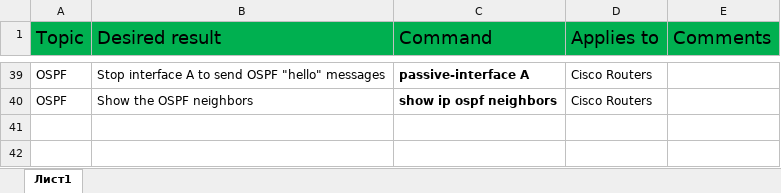
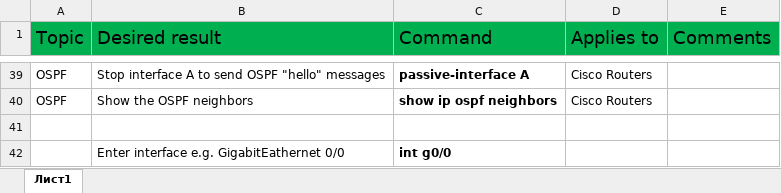
Before and after one commit to Knightwalker/SoftUni, an Excel workbook: 00_Open_Courses/04_Computer_Networking_Basics/Useful commands.xlsx, sheet Лист1, drawn as a sheet; only a part is shown, gaps mark what is left out; values as stored, in another font and other column widths than the file's, no borders; the diff names each change by its address in the sheet, - before the commit and + after, or states it on an @@ line.

```diff
--- a/00_Open_Courses/04_Computer_Networking_Basics/Useful commands.xlsx (sheet Лист1)
+++ b/00_Open_Courses/04_Computer_Networking_Basics/Useful commands.xlsx (sheet Лист1)
+row 41: (empty)
+row 42:  | Enter interface e.g. GigabitEathernet 0/0 | int g0/0
```
Also changed, not shown: 2 other files.
